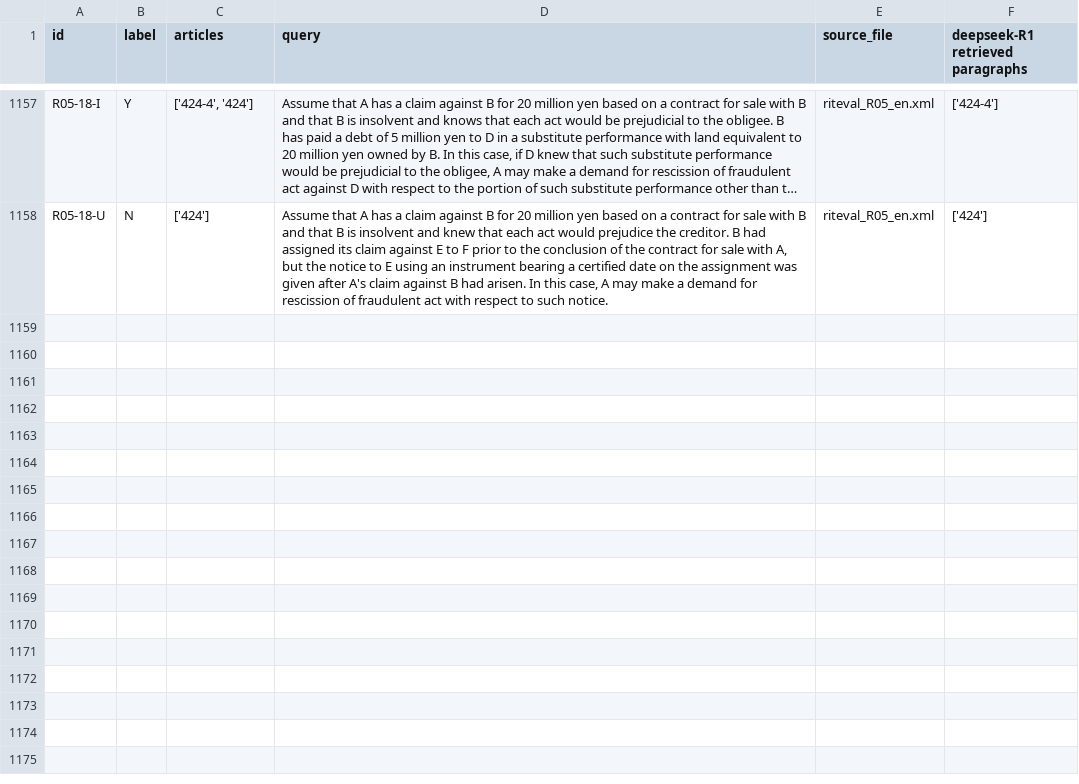
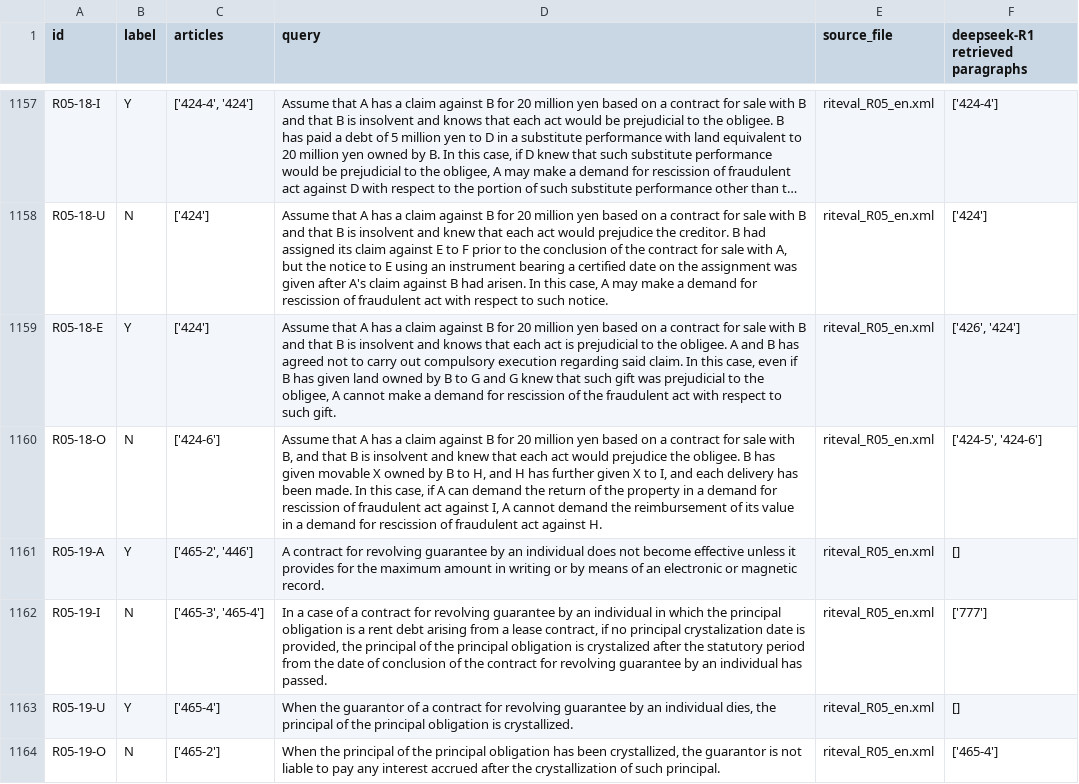
Before and after one commit to Marc8350/baresults, a CSV file: deepseek-R1_debugging retrieval_resulting_paragraphs-retriever.csv, drawn as a sheet; only a part is shown, gaps mark what is left out; long unchanged cells end in …; the diff names each change by its address in the sheet, - before the commit and + after, or states it on an @@ line.

Commit message:
Update Excel files Tue 11 Mar 2025 11:33:00 AM CET

```diff
--- a/deepseek-R1_debugging retrieval_resulting_paragraphs-retriever.csv
+++ b/deepseek-R1_debugging retrieval_resulting_paragraphs-retriever.csv
+row 1159: R05-18-E | Y | ['424'] | Assume that A has a claim against B for 20 million yen based on a contract for sale with B and that B is insolvent and knows that each act is prejudicial to the obligee. A and B has agreed not to carry out compulsory execution regarding said claim. In this case, even if B has given land owned by B to G and G knew that such gift was prejudicial to the obligee, A cannot make a demand for rescission of the fraudulent act with respect to such gift. | riteval_R05_en.xml | ['426', '424']
+row 1160: R05-18-O | N | ['424-6'] | Assume that A has a claim against B for 20 million yen based on a contract for sale with B, and that B is insolvent and knew that each act would prejudice the obligee. B has given movable X owned by B to H, and H has further given X to I, and each delivery has been made. In this case, if A can demand the return of the property in a demand for rescission of fraudulent act against I, A cannot demand the reimbursement of its value in a demand for rescission of fraudulent act against H. | riteval_R05_en.xml | ['424-5', '424-6']
+row 1161: R05-19-A | Y | ['465-2', '446'] | A contract for revolving guarantee by an individual does not become effective unless it provides for the maximum amount in writing or by means of an electronic or magnetic record. | riteval_R05_en.xml | []
+row 1162: R05-19-I | N | ['465-3', '465-4'] | In a case of a contract for revolving guarantee by an individual in which the principal obligation is a rent debt arising from a lease contract, if no principal crystalization date is provided, the principal of the principal obligation is crystalized after the statutory period from the date of conclusion of the contract for revolving guarantee by an individual has passed. | riteval_R05_en.xml | ['777']
+row 1163: R05-19-U | Y | ['465-4'] | When the guarantor of a contract for revolving guarantee by an individual dies, the principal of the principal obligation is crystallized. | riteval_R05_en.xml | []
+row 1164: R05-19-O | N | ['465-2'] | When the principal of the principal obligation has been crystallized, the guarantor is not liable to pay any interest accrued after the crystallization of such principal. | riteval_R05_en.xml | ['465-4']
```
